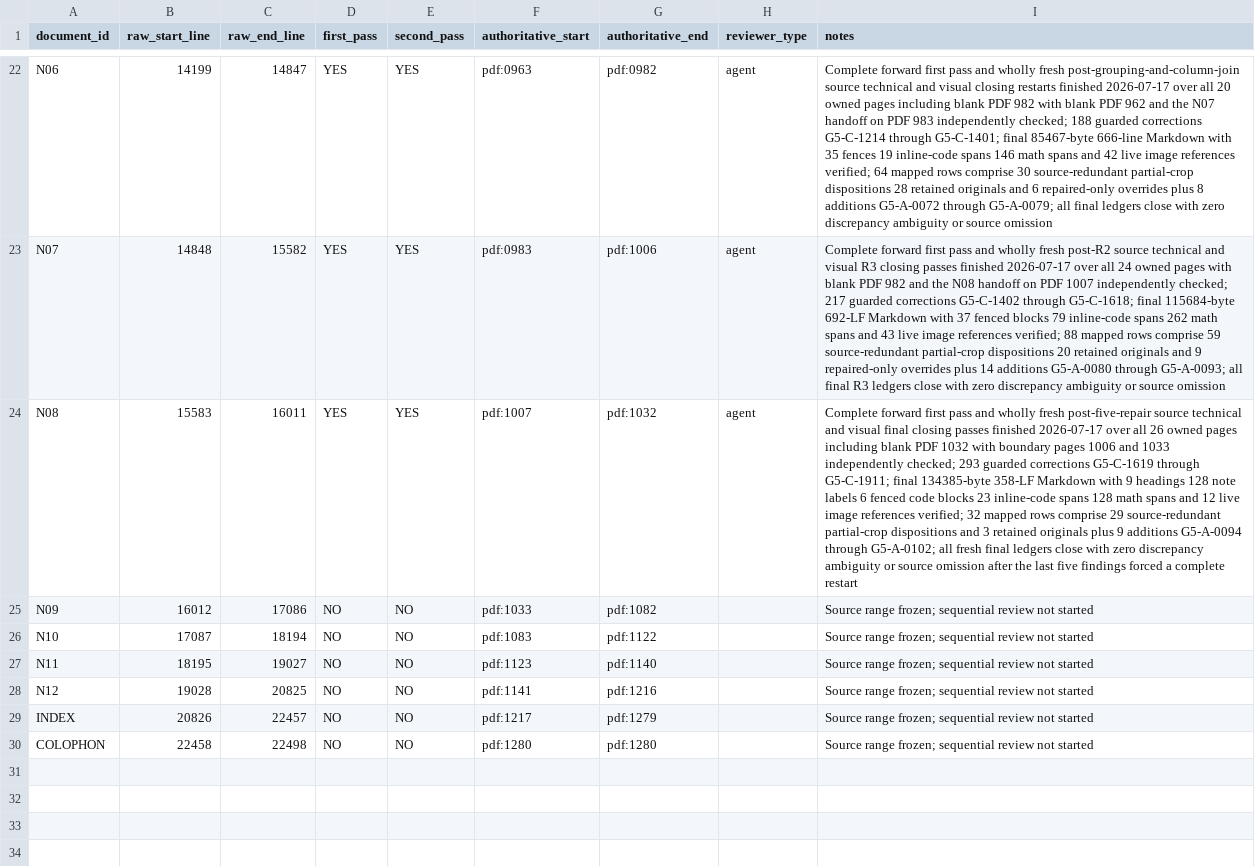
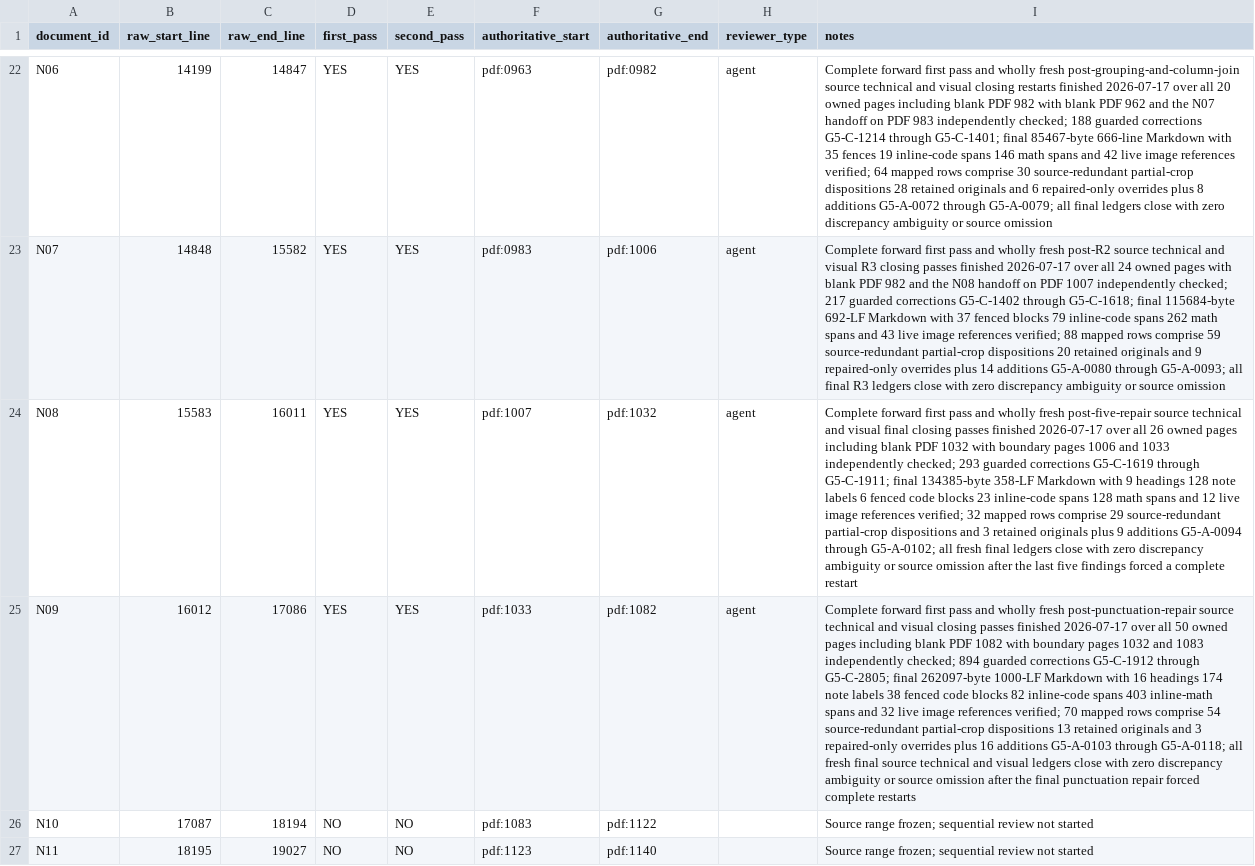
Before and after one commit to commotum/ankos, a CSV file: goal-5/coverage.csv, drawn as a sheet; only a part is shown, gaps mark what is left out; the shorter side is filled out with more unchanged rows; the diff names each change by its address in the sheet, - before the commit and + after, or states it on an @@ line.

```diff
--- a/goal-5/coverage.csv
+++ b/goal-5/coverage.csv
-D25 (first_pass): NO
+D25 (first_pass): YES
-E25 (second_pass): NO
+E25 (second_pass): YES
-H25 (reviewer_type): (empty)
+H25 (reviewer_type): agent
-I25 (notes): Source range frozen; sequential review not started
+I25 (notes): Complete forward first pass and wholly fresh post-punctuation-repair source technical and visual closing passes finished 2026-07-17 over all 50 owned pages including blank PDF 1082 with boundary pages 1032 and 1083 independently checked; 894 guarded corrections G5-C-1912 through G5-C-2805; final 262097-byte 1000-LF Markdown with 16 headings 174 note labels 38 fenced code blocks 82 inline-code spans 403 inline-math spans and 32 live image references verified; 70 mapped rows comprise 54 source-redundant partial-crop dispositions 13 retained originals and 3 repaired-only overrides plus 16 additions G5-A-0103 through G5-A-0118; all fresh final source technical and visual ledgers close with zero discrepancy ambiguity or source omission after the final punctuation repair forced complete restarts
```
Also changed, not shown: 4 other files.
